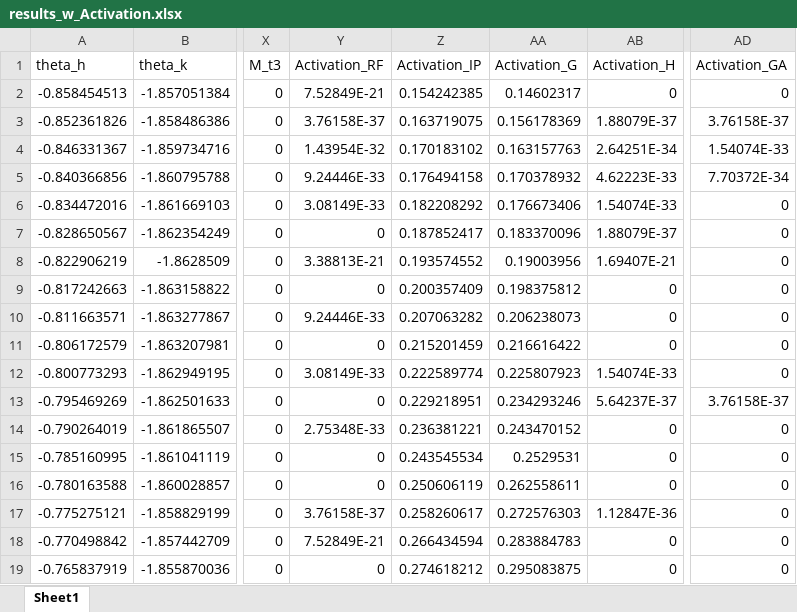
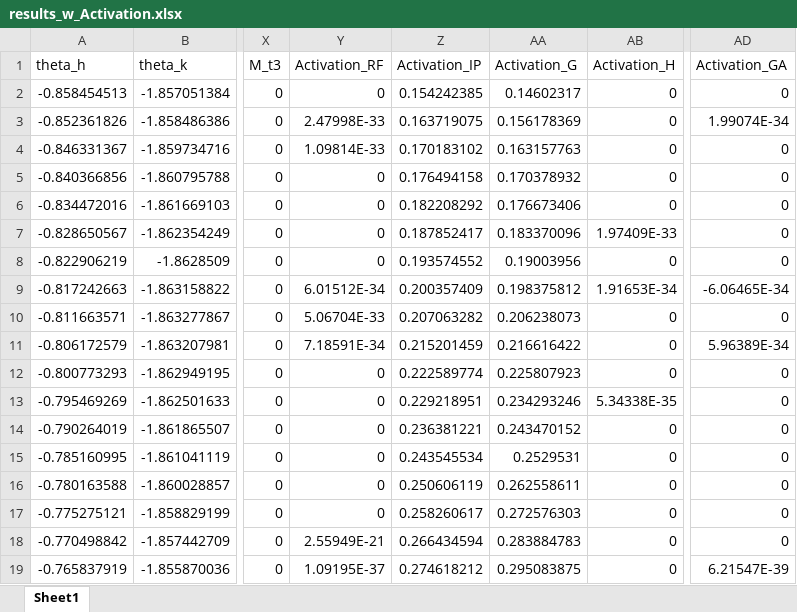
Before and after one commit to quantumRAV/Optimization_Cycling, an Excel workbook: results_w_Activation.xlsx, sheet Sheet1, drawn as a sheet; only a part is shown, gaps mark what is left out; values as stored, in another font and other column widths than the file's, no borders; the diff covers the shown part only; the diff names each change by its address in the sheet, - before the commit and + after, or states it on an @@ line.

```diff
--- a/results_w_Activation.xlsx (sheet Sheet1)
+++ b/results_w_Activation.xlsx (sheet Sheet1)
-Y2 (Activation_RF): 7.52849E-21
+Y2 (Activation_RF): 0
-Y3 (Activation_RF): 3.76158E-37
+Y3 (Activation_RF): 2.47998E-33
-AB3 (Activation_H): 1.88079E-37
+AB3 (Activation_H): 0
-AD3 (Activation_GA): 3.76158E-37
+AD3 (Activation_GA): 1.99074E-34
-Y4 (Activation_RF): 1.43954E-32
+Y4 (Activation_RF): 1.09814E-33
-AB4 (Activation_H): 2.64251E-34
+AB4 (Activation_H): 0
-AD4 (Activation_GA): 1.54074E-33
+AD4 (Activation_GA): 0
-Y5 (Activation_RF): 9.24446E-33
+Y5 (Activation_RF): 0
-AB5 (Activation_H): 4.62223E-33
+AB5 (Activation_H): 0
-AD5 (Activation_GA): 7.70372E-34
+AD5 (Activation_GA): 0
-Y6 (Activation_RF): 3.08149E-33
+Y6 (Activation_RF): 0
-AB6 (Activation_H): 1.54074E-33
+AB6 (Activation_H): 0
-AB7 (Activation_H): 1.88079E-37
+AB7 (Activation_H): 1.97409E-33
-Y8 (Activation_RF): 3.38813E-21
+Y8 (Activation_RF): 0
-AB8 (Activation_H): 1.69407E-21
+AB8 (Activation_H): 0
-Y9 (Activation_RF): 0
+Y9 (Activation_RF): 6.01512E-34
-AB9 (Activation_H): 0
+AB9 (Activation_H): 1.91653E-34
-AD9 (Activation_GA): 0
+AD9 (Activation_GA): -6.06465E-34
-Y10 (Activation_RF): 9.24446E-33
+Y10 (Activation_RF): 5.06704E-33
-Y11 (Activation_RF): 0
+Y11 (Activation_RF): 7.18591E-34
-AD11 (Activation_GA): 0
+AD11 (Activation_GA): 5.96389E-34
-Y12 (Activation_RF): 3.08149E-33
+Y12 (Activation_RF): 0
-AB12 (Activation_H): 1.54074E-33
+AB12 (Activation_H): 0
-AB13 (Activation_H): 5.64237E-37
+AB13 (Activation_H): 5.34338E-35
-AD13 (Activation_GA): 3.76158E-37
+AD13 (Activation_GA): 0
-Y14 (Activation_RF): 2.75348E-33
+Y14 (Activation_RF): 0
-Y17 (Activation_RF): 3.76158E-37
+Y17 (Activation_RF): 0
-AB17 (Activation_H): 1.12847E-36
+AB17 (Activation_H): 0
-Y18 (Activation_RF): 7.52849E-21
+Y18 (Activation_RF): 2.55949E-21
-Y19 (Activation_RF): 0
+Y19 (Activation_RF): 1.09195E-37
-AD19 (Activation_GA): 0
+AD19 (Activation_GA): 6.21547E-39
```
Also changed, not shown: 699 edited cells elsewhere in this sheet, 6 other files.
